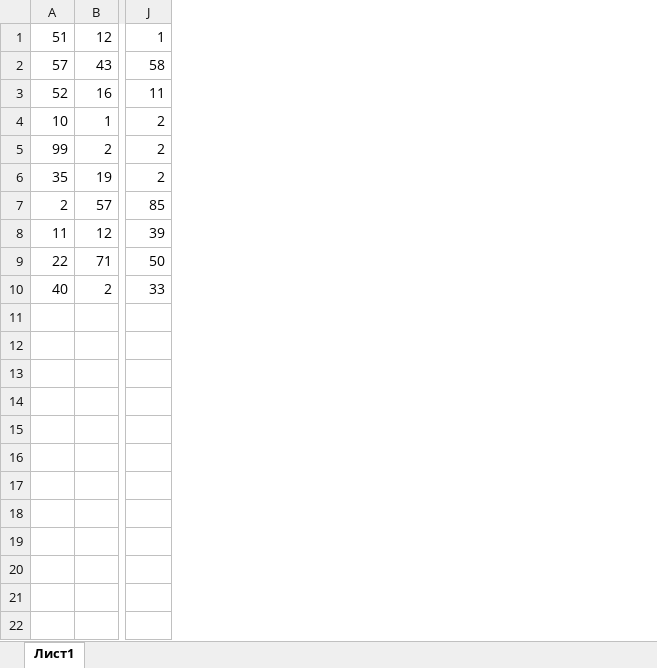
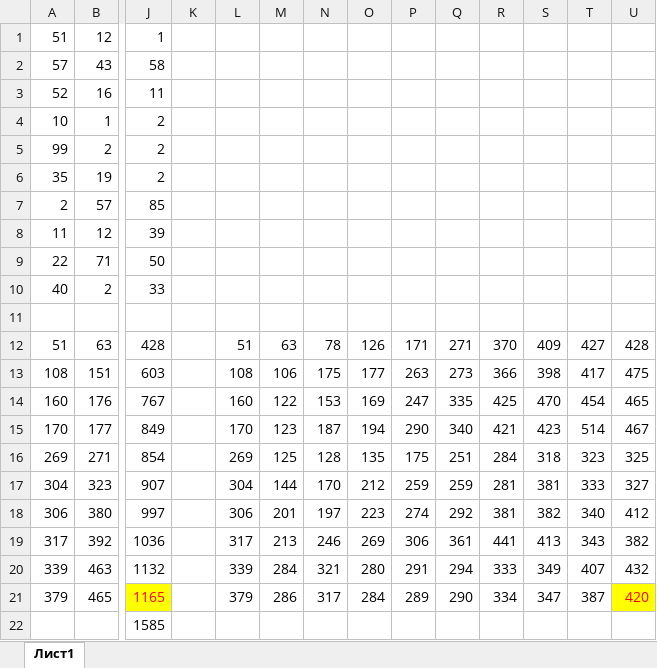
Before and after one commit to liskos/zadanie25osipov, an Excel workbook: variant_11/Задание 18/18.xlsx, sheet Лист1, drawn as a sheet; only a part is shown, gaps mark what is left out; values as stored, in another font and other column widths than the file's, no borders; rows hold the shown columns only; the diff names each change by its address in the sheet, - before the commit and + after, or states it on an @@ line.

Commit message:
вариант по 23 задание

```diff
--- a/variant_11/Задание 18/18.xlsx (sheet Лист1)
+++ b/variant_11/Задание 18/18.xlsx (sheet Лист1)
+column K, empty
+column L, empty
+column M, empty
+column N, empty
+column O, empty
+column P, empty
+column Q, empty
+column R, empty
+column S, empty
+column T, empty
+column U, empty
+row 11: (empty)
+row 12: 51 | 63 | 428 |  | 51 | 63 | 78 | 126 | 171 | 271 | 370 | 409 | 427 | 428
+row 13: 108 | 151 | 603 |  | 108 | 106 | 175 | 177 | 263 | 273 | 366 | 398 | 417 | 475
+row 14: 160 | 176 | 767 |  | 160 | 122 | 153 | 169 | 247 | 335 | 425 | 470 | 454 | 465
+row 15: 170 | 177 | 849 |  | 170 | 123 | 187 | 194 | 290 | 340 | 421 | 423 | 514 | 467
+row 16: 269 | 271 | 854 |  | 269 | 125 | 128 | 135 | 175 | 251 | 284 | 318 | 323 | 325
+row 17: 304 | 323 | 907 |  | 304 | 144 | 170 | 212 | 259 | 259 | 281 | 381 | 333 | 327
+row 18: 306 | 380 | 997 |  | 306 | 201 | 197 | 223 | 274 | 292 | 381 | 382 | 340 | 412
+row 19: 317 | 392 | 1036 |  | 317 | 213 | 246 | 269 | 306 | 361 | 441 | 413 | 343 | 382
+row 20: 339 | 463 | 1132 |  | 339 | 284 | 321 | 280 | 291 | 294 | 333 | 349 | 407 | 432
+row 21: 379 | 465 | 1165 |  | 379 | 286 | 317 | 284 | 289 | 290 | 334 | 347 | 387 | 420
+row 22:  |  | 1585
```
Also changed, not shown: variant_11/Задание 9/9.xlsx, 8 other files.
